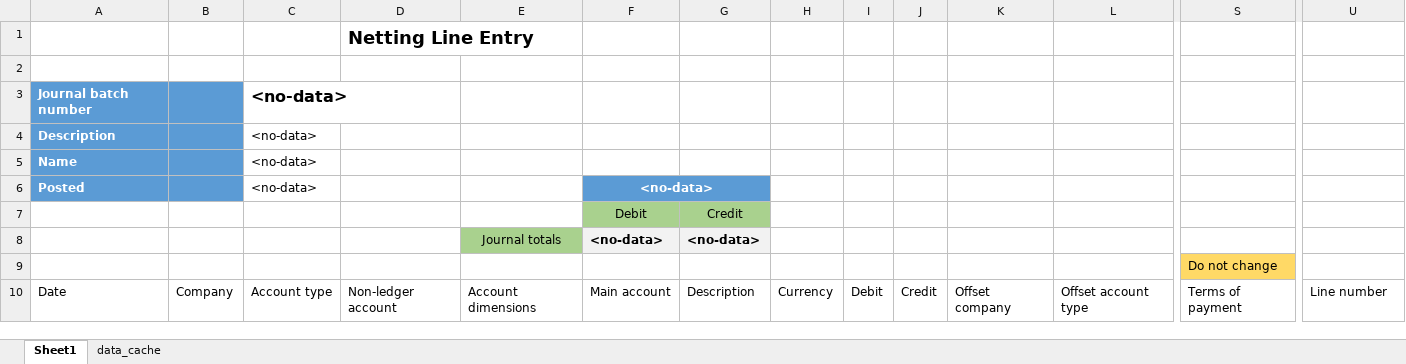
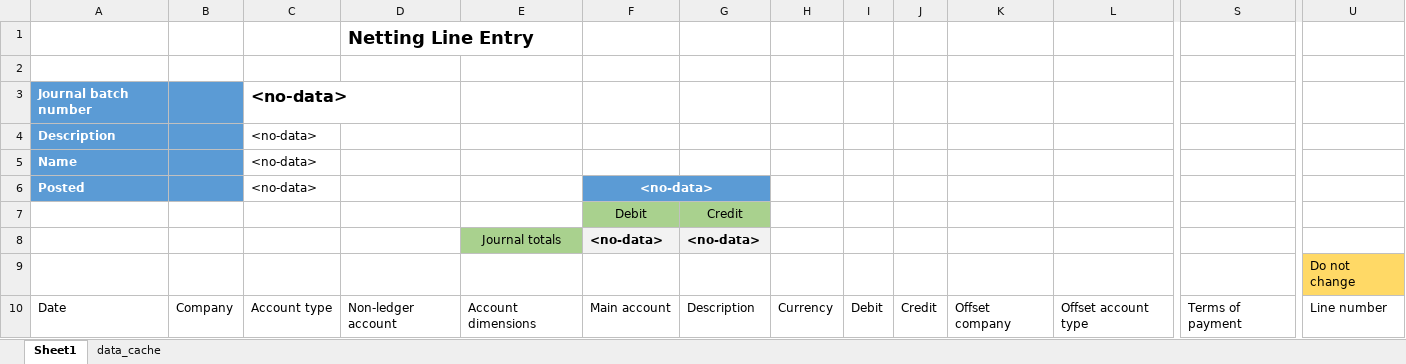
Before and after one commit to metcash-yasir/dev, an Excel workbook: Metadata/Metcash/Metcash/AxResource/ResourceContent/Data/METNettingLineEntryTemplate.xlsx, sheet Sheet1, drawn as a sheet; only a part is shown, gaps mark what is left out; values as stored, in another font and other column widths than the file's, no borders; table styles not drawn; removed rows and columns are numbered as before the commit, all else as after; rows hold the shown columns only; the diff names each change by its address in the sheet, - before the commit and + after, or states it on an @@ line.

Commit message:
DEV:MPJ_25212 Customer Vendor netting template
git-tfs-id: [https://dev.azure.com/METCASHDevOps]$/Metcash D365 FO Implementation/Trunk/Main;C2686

```diff
--- a/Metadata/Metcash/Metcash/AxResource/ResourceContent/Data/METNettingLineEntryTemplate.xlsx (sheet Sheet1)
+++ b/Metadata/Metcash/Metcash/AxResource/ResourceContent/Data/METNettingLineEntryTemplate.xlsx (sheet Sheet1)
-row 9:  |  |  |  |  |  |  |  |  |  |  |  | Do not change
+row 9:  |  |  |  |  |  |  |  |  |  |  |  |  | Do not change
```
Also changed, not shown: 1 other file.
